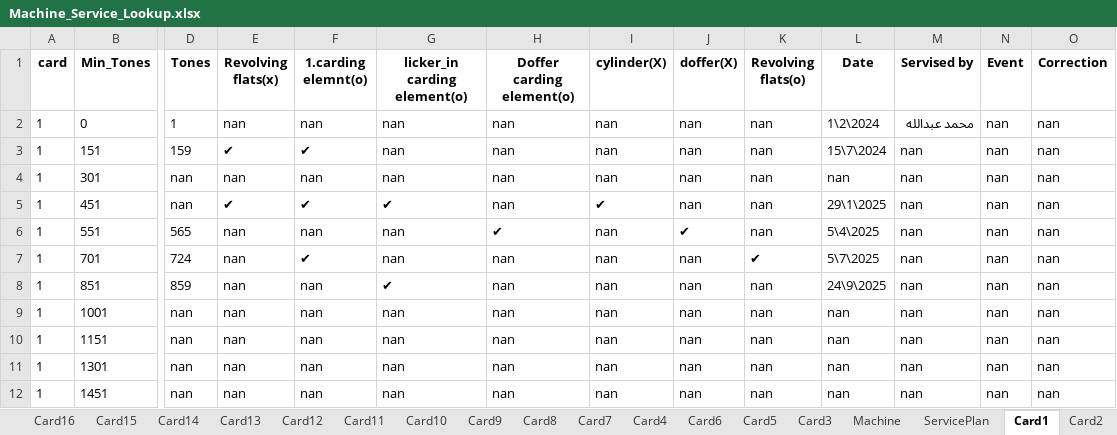
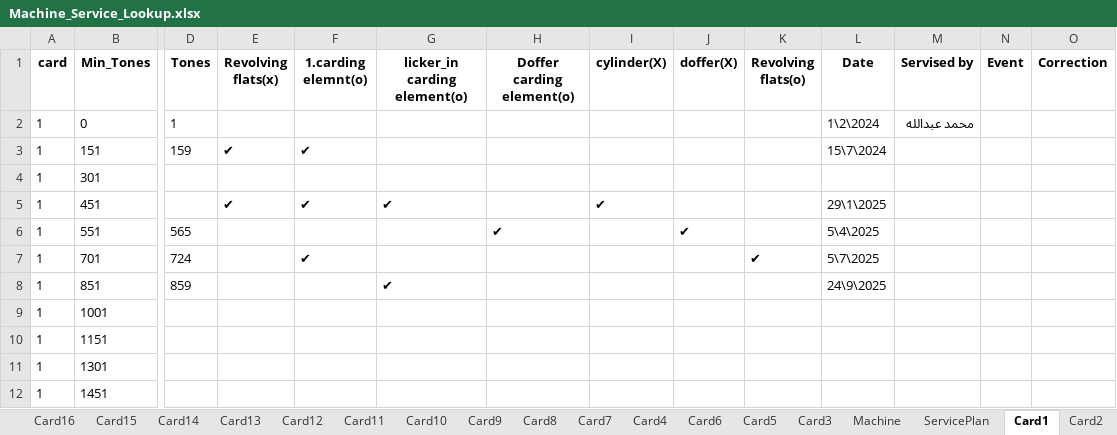
Before and after one commit to mahmedabdallh123/input-data, an Excel workbook: Machine_Service_Lookup.xlsx, sheet Card1, drawn as a sheet; only a part is shown, gaps mark what is left out; values as stored, in another font and other column widths than the file's, no borders; the diff names each change by its address in the sheet, - before the commit and + after, or states it on an @@ line.

```diff
--- a/Machine_Service_Lookup.xlsx (sheet Card1)
+++ b/Machine_Service_Lookup.xlsx (sheet Card1)
-E2 (Revolving flats(x)): nan
+E2 (Revolving flats(x)): (empty)
-F2 (1.carding elemnt(o)): nan
+F2 (1.carding elemnt(o)): (empty)
-G2:G4 (licker_in carding element(o)): nan
+G2:G4 (licker_in carding element(o)): (empty)
-H2:H5 (Doffer carding element(o)): nan
+H2:H5 (Doffer carding element(o)): (empty)
-I2:I4 (cylinder(X)): nan
+I2:I4 (cylinder(X)): (empty)
-J2:J5 (doffer(X)): nan
+J2:J5 (doffer(X)): (empty)
-K2:K6 (Revolving flats(o)): nan
+K2:K6 (Revolving flats(o)): (empty)
-N2:N12 (Event): nan
+N2:N12 (Event): (empty)
-O2:O12 (Correction): nan
+O2:O12 (Correction): (empty)
-M3:M12 (Servised by): nan
+M3:M12 (Servised by): (empty)
-D4:D5 (Tones): nan
+D4:D5 (Tones): (empty)
-E4 (Revolving flats(x)): nan
+E4 (Revolving flats(x)): (empty)
-F4 (1.carding elemnt(o)): nan
+F4 (1.carding elemnt(o)): (empty)
-L4 (Date): nan
+L4 (Date): (empty)
-E6:E12 (Revolving flats(x)): nan
+E6:E12 (Revolving flats(x)): (empty)
-F6 (1.carding elemnt(o)): nan
+F6 (1.carding elemnt(o)): (empty)
-G6:G7 (licker_in carding element(o)): nan
+G6:G7 (licker_in carding element(o)): (empty)
-I6:I12 (cylinder(X)): nan
+I6:I12 (cylinder(X)): (empty)
-H7:H12 (Doffer carding element(o)): nan
+H7:H12 (Doffer carding element(o)): (empty)
-J7:J12 (doffer(X)): nan
+J7:J12 (doffer(X)): (empty)
-F8:F12 (1.carding elemnt(o)): nan
+F8:F12 (1.carding elemnt(o)): (empty)
-K8:K12 (Revolving flats(o)): nan
+K8:K12 (Revolving flats(o)): (empty)
-D9:D12 (Tones): nan
+D9:D12 (Tones): (empty)
-G9:G12 (licker_in carding element(o)): nan
+G9:G12 (licker_in carding element(o)): (empty)
-L9:L12 (Date): nan
+L9:L12 (Date): (empty)
```
Also changed, not shown: sheet Card23.
